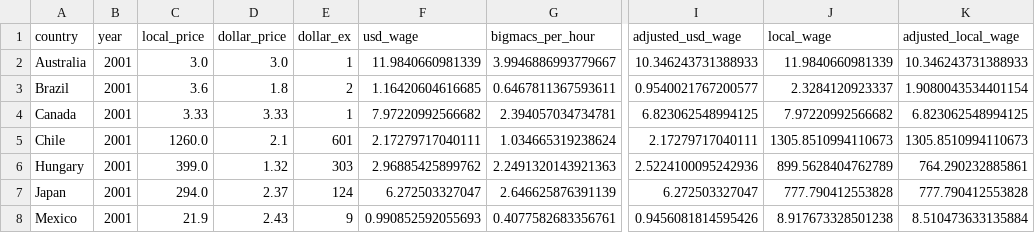
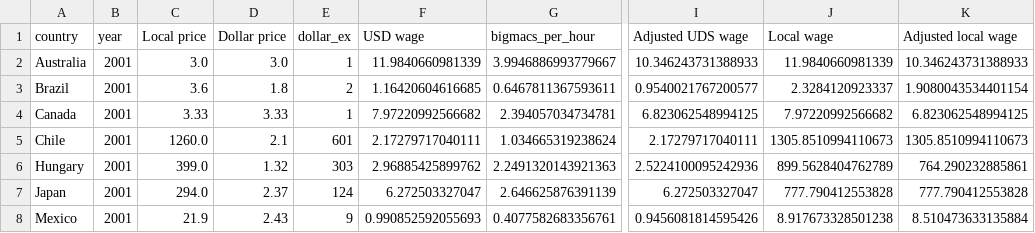
Before and after one commit to UBC-MDS/DSCI-532_2024_12_bigmac, a CSV file: data/processed/merged_data_with_inflation.csv, drawn as a sheet; only a part is shown, gaps mark what is left out; the diff names each change by its address in the sheet, - before the commit and + after, or states it on an @@ line.

Commit message:
adjust layout, legend label, add footer,

```diff
--- a/data/processed/merged_data_with_inflation.csv
+++ b/data/processed/merged_data_with_inflation.csv
-C1: local_price
+C1: Local price
-D1: dollar_price
+D1: Dollar price
-F1: usd_wage
+F1: USD wage
-I1: adjusted_usd_wage
+I1: Adjusted UDS wage
-J1: local_wage
+J1: Local wage
-K1: adjusted_local_wage
+K1: Adjusted local wage
```
Also changed, not shown: 2 other files.
